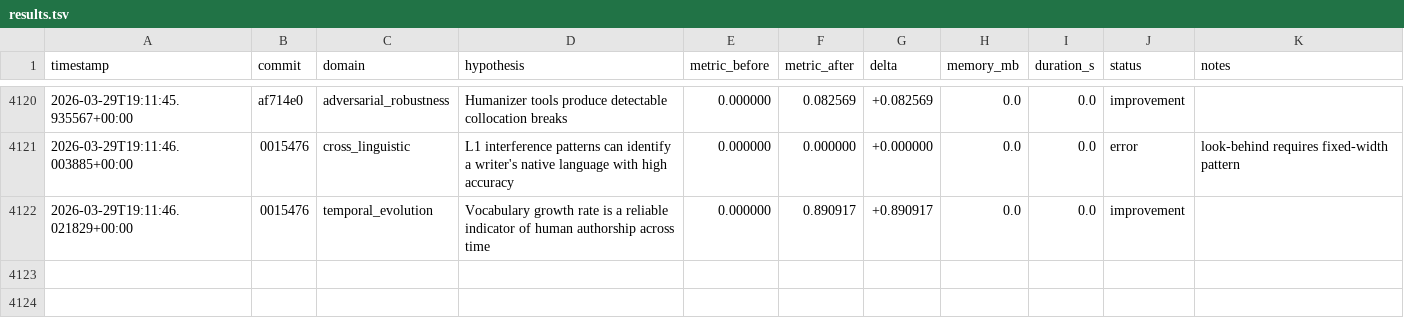
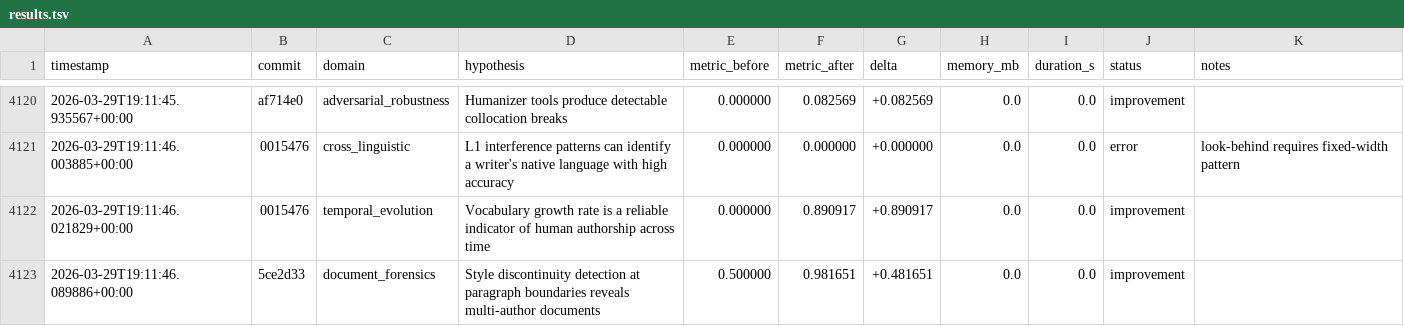
Before and after one commit to adedayoagarau/provenance, a TSV file: autoresearch/results/results.tsv, drawn as a sheet; only a part is shown, gaps mark what is left out.

Commit message:
autoresearch(document_forensics): improvement [doc-001] delta=+0.4817

```diff
--- a/autoresearch/results/results.tsv
+++ b/autoresearch/results/results.tsv
@@ -4122 +4122,2 @@ timestamp	commit	domain	hypothesis	metric_before	metric_after	delta	memory_mb	du
 2026-03-29T19:11:46.021829+00:00	0015476	temporal_evolution	Vocabulary growth rate is a reliable indicator of human authorship across time	0.000000	0.890917	+0.890917	0.0	0.0	improvement	
+2026-03-29T19:11:46.089886+00:00	5ce2d33	document_forensics	Style discontinuity detection at paragraph boundaries reveals multi-author documents	0.500000	0.981651	+0.481651	0.0	0.0	improvement	
```
